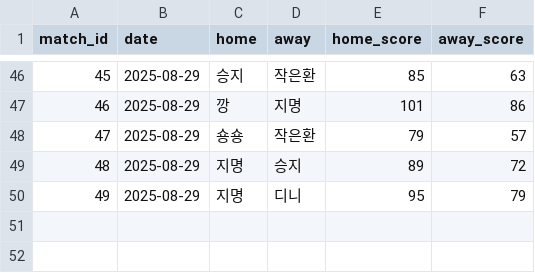
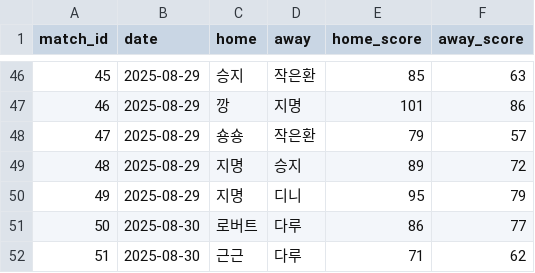
Before and after one commit to famouskawon/Castle-Combo-2025, a CSV file: results.csv, drawn as a sheet; only a part is shown, gaps mark what is left out.

Commit message:
Update results.csv

```diff
--- a/results.csv
+++ b/results.csv
@@ -50 +50,3 @@ match_id,date,home,away,home_score,away_score
 49,2025-08-29,지명,디니,95,79
+50,2025-08-30,로버트,다루,86,77
+51,2025-08-30,근근,다루,71,62
```
